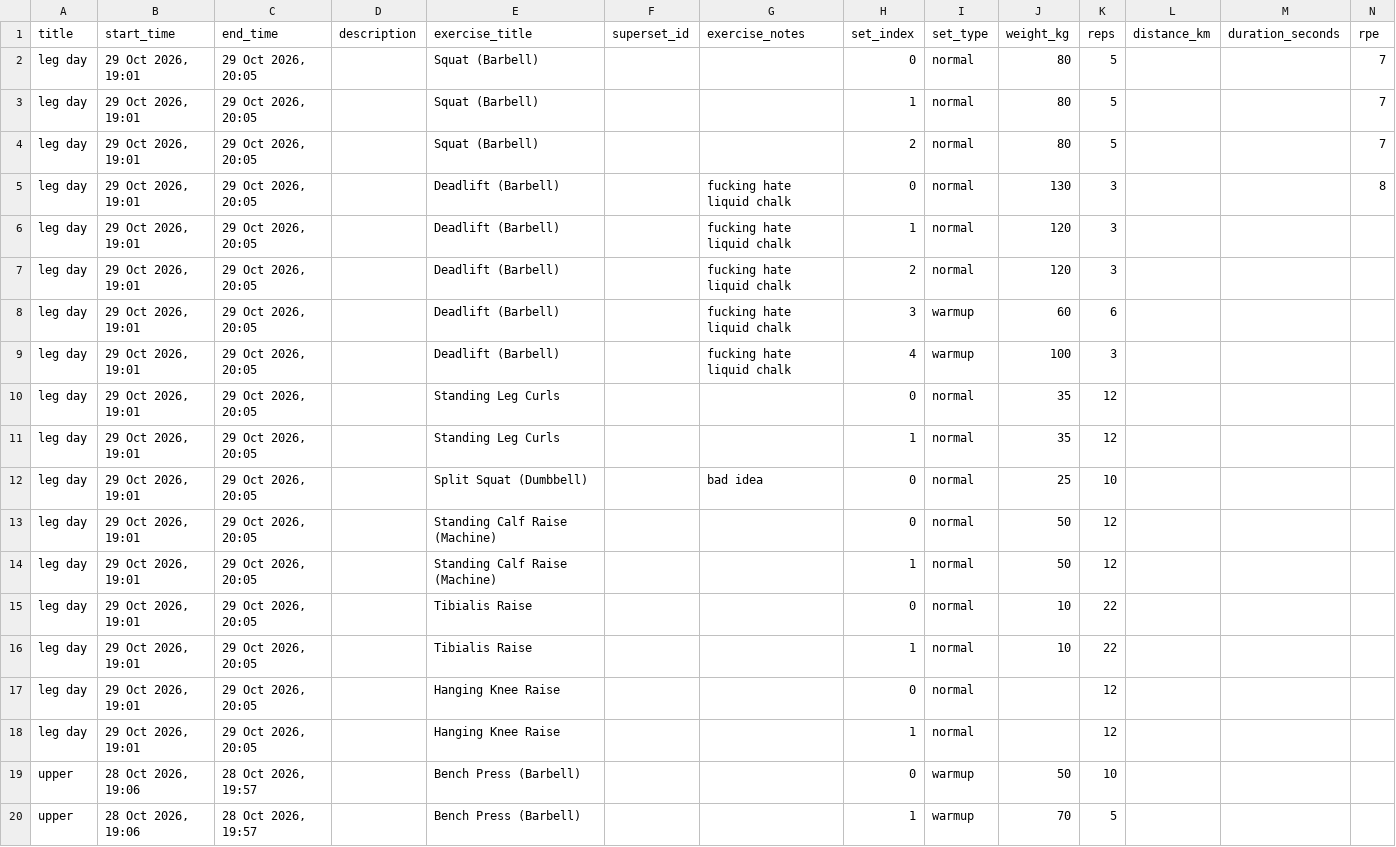
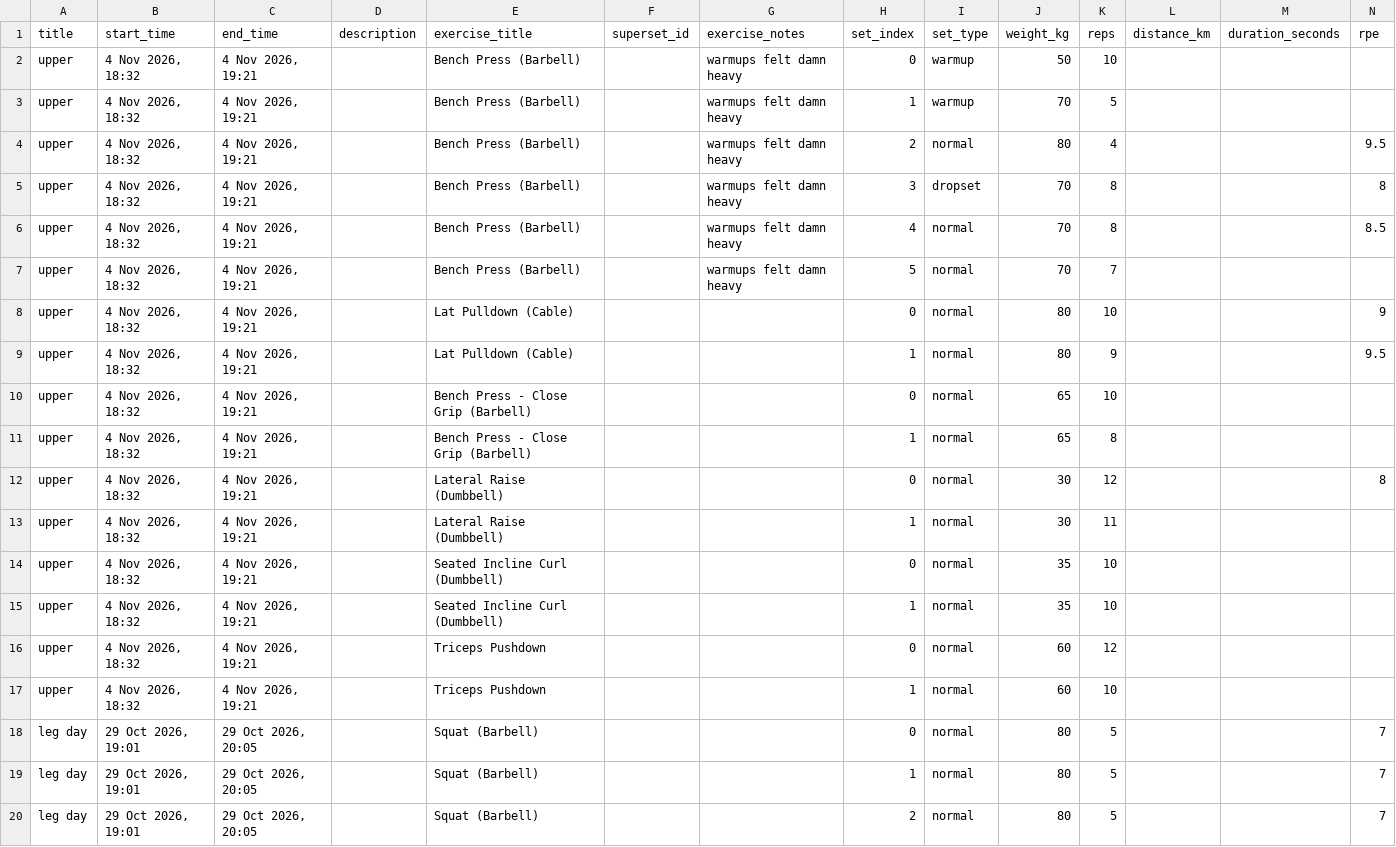
Before and after one commit to saumyamishra654/project-ironman, a CSV file: training/hevy-export.csv, drawn as a sheet; only a part is shown; the shorter side is filled out with more unchanged rows; the diff names each change by its address in the sheet, - before the commit and + after, or states it on an @@ line.

```diff
--- a/training/hevy-export.csv
+++ b/training/hevy-export.csv
+row 2: upper | 4 Nov 2026, 18:32 | 4 Nov 2026, 19:21 |  | Bench Press (Barbell) |  | warmups felt damn heavy | 0 | warmup | 50 | 10
+row 3: upper | 4 Nov 2026, 18:32 | 4 Nov 2026, 19:21 |  | Bench Press (Barbell) |  | warmups felt damn heavy | 1 | warmup | 70 | 5
+row 4: upper | 4 Nov 2026, 18:32 | 4 Nov 2026, 19:21 |  | Bench Press (Barbell) |  | warmups felt damn heavy | 2 | normal | 80 | 4 |  |  | 9.5
+row 5: upper | 4 Nov 2026, 18:32 | 4 Nov 2026, 19:21 |  | Bench Press (Barbell) |  | warmups felt damn heavy | 3 | dropset | 70 | 8 |  |  | 8
+row 6: upper | 4 Nov 2026, 18:32 | 4 Nov 2026, 19:21 |  | Bench Press (Barbell) |  | warmups felt damn heavy | 4 | normal | 70 | 8 |  |  | 8.5
+row 7: upper | 4 Nov 2026, 18:32 | 4 Nov 2026, 19:21 |  | Bench Press (Barbell) |  | warmups felt damn heavy | 5 | normal | 70 | 7
+row 8: upper | 4 Nov 2026, 18:32 | 4 Nov 2026, 19:21 |  | Lat Pulldown (Cable) |  |  | 0 | normal | 80 | 10 |  |  | 9
+row 9: upper | 4 Nov 2026, 18:32 | 4 Nov 2026, 19:21 |  | Lat Pulldown (Cable) |  |  | 1 | normal | 80 | 9 |  |  | 9.5
+row 10: upper | 4 Nov 2026, 18:32 | 4 Nov 2026, 19:21 |  | Bench Press - Close Grip (Barbell) |  |  | 0 | normal | 65 | 10
+row 11: upper | 4 Nov 2026, 18:32 | 4 Nov 2026, 19:21 |  | Bench Press - Close Grip (Barbell) |  |  | 1 | normal | 65 | 8
+row 12: upper | 4 Nov 2026, 18:32 | 4 Nov 2026, 19:21 |  | Lateral Raise (Dumbbell) |  |  | 0 | normal | 30 | 12 |  |  | 8
+row 13: upper | 4 Nov 2026, 18:32 | 4 Nov 2026, 19:21 |  | Lateral Raise (Dumbbell) |  |  | 1 | normal | 30 | 11
+row 14: upper | 4 Nov 2026, 18:32 | 4 Nov 2026, 19:21 |  | Seated Incline Curl (Dumbbell) |  |  | 0 | normal | 35 | 10
+row 15: upper | 4 Nov 2026, 18:32 | 4 Nov 2026, 19:21 |  | Seated Incline Curl (Dumbbell) |  |  | 1 | normal | 35 | 10
+row 16: upper | 4 Nov 2026, 18:32 | 4 Nov 2026, 19:21 |  | Triceps Pushdown |  |  | 0 | normal | 60 | 12
+row 17: upper | 4 Nov 2026, 18:32 | 4 Nov 2026, 19:21 |  | Triceps Pushdown |  |  | 1 | normal | 60 | 10
```
Also changed, not shown: 2 other files.
